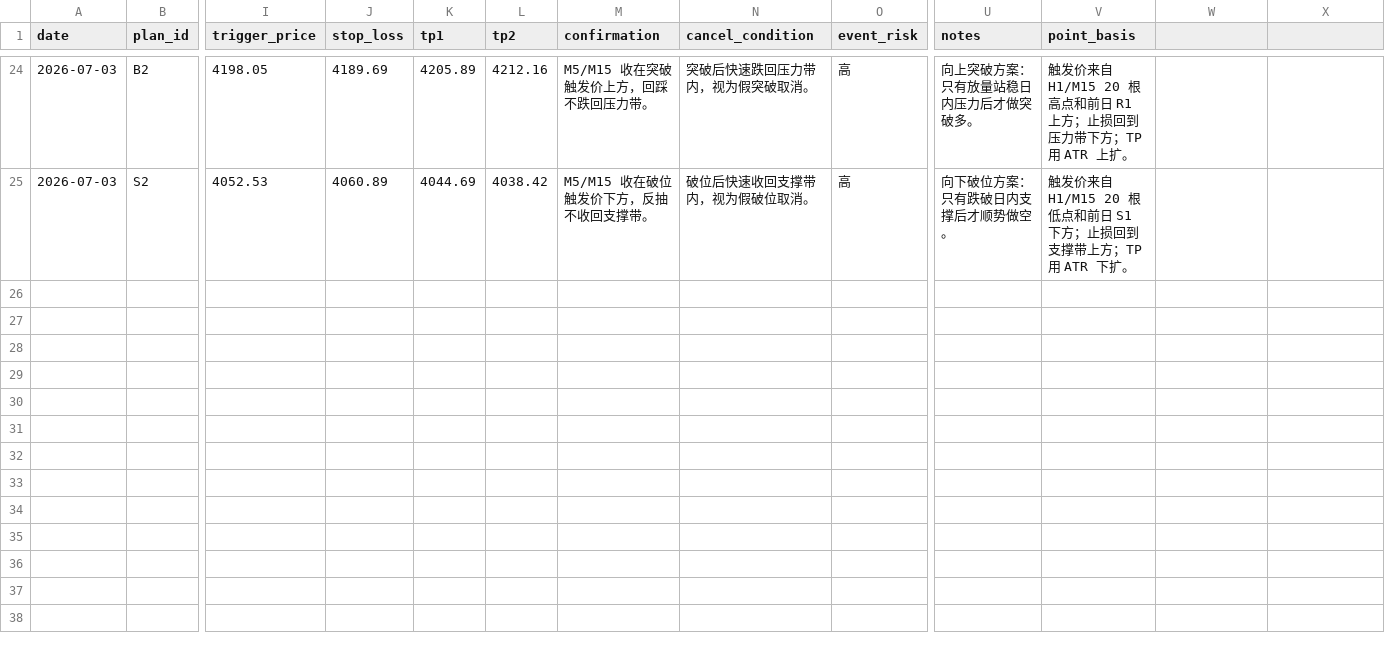
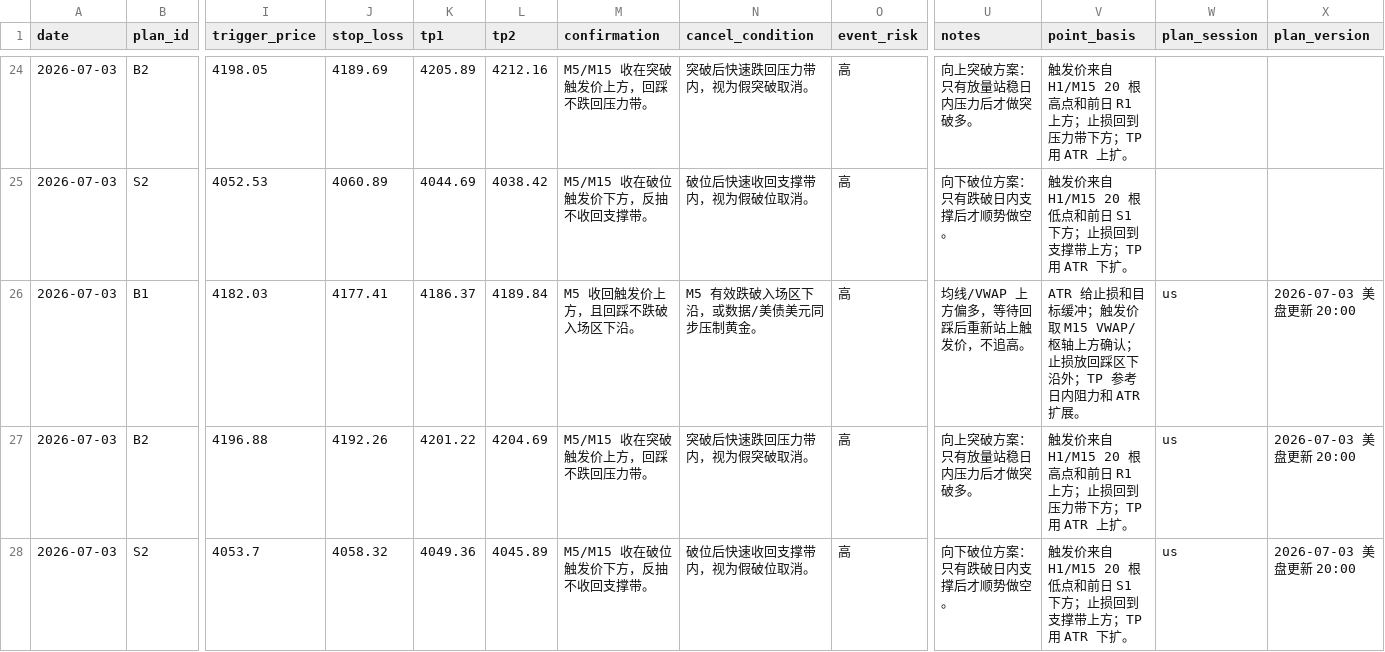
Before and after one commit to MatrixChoi/gold-advisor-dashboard, a CSV file: data/trades.csv, drawn as a sheet; only a part is shown, gaps mark what is left out; rows hold the shown columns only; the diff names each change by its address in the sheet, - before the commit and + after, or states it on an @@ line.

```diff
--- a/data/trades.csv
+++ b/data/trades.csv
-W1: (empty)
+W1: plan_session
-X1: (empty)
+X1: plan_version
+row 26: 2026-07-03 | B1 | 4182.03 | 4177.41 | 4186.37 | 4189.84 | M5 收回触发价上方，且回踩不跌破入场区下沿。 | M5 有效跌破入场区下沿，或数据/美债美元同步压制黄金。 | 高 | 均线/VWAP 上方偏多，等待回踩后重新站上触发价，不追高。 | ATR 给止损和目标缓冲；触发价取 M15 VWAP/枢轴上方确认；止损放回踩区下沿外；TP 参考日内阻力和 ATR 扩展。 | us | 2026-07-03 美盘更新 20:00
+row 27: 2026-07-03 | B2 | 4196.88 | 4192.26 | 4201.22 | 4204.69 | M5/M15 收在突破触发价上方，回踩不跌回压力带。 | 突破后快速跌回压力带内，视为假突破取消。 | 高 | 向上突破方案：只有放量站稳日内压力后才做突破多。 | 触发价来自 H1/M15 20 根高点和前日 R1 上方；止损回到压力带下方；TP 用 ATR 上扩。 | us | 2026-07-03 美盘更新 20:00
+row 28: 2026-07-03 | S2 | 4053.7 | 4058.32 | 4049.36 | 4045.89 | M5/M15 收在破位触发价下方，反抽不收回支撑带。 | 破位后快速收回支撑带内，视为假破位取消。 | 高 | 向下破位方案：只有跌破日内支撑后才顺势做空。 | 触发价来自 H1/M15 20 根低点和前日 S1 下方；止损回到支撑带上方；TP 用 ATR 下扩。 | us | 2026-07-03 美盘更新 20:00
```
Also changed, not shown: 3 other files.
